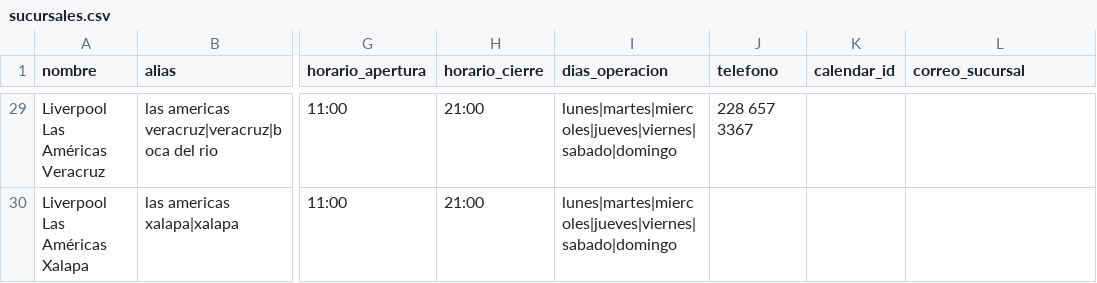
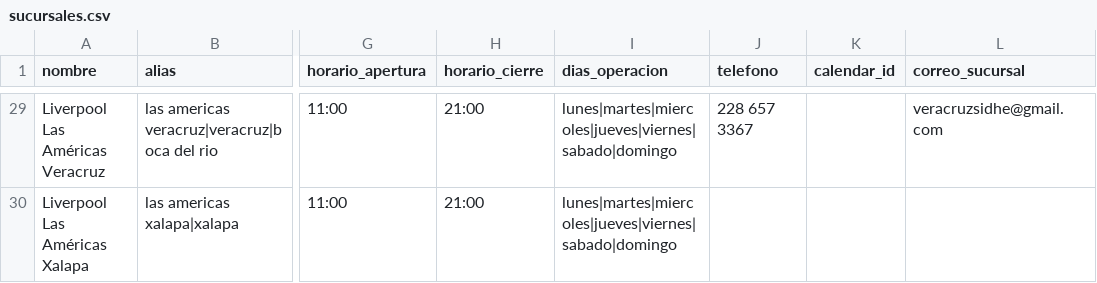
Before and after one commit to innovacion-sketch/sidhe-whatsapp-agent, a CSV file: data/sucursales.csv, drawn as a sheet; only a part is shown, gaps mark what is left out; the diff covers the shown part only; the diff names each change by its address in the sheet, - before the commit and + after, or states it on an @@ line.

```diff
--- a/data/sucursales.csv
+++ b/data/sucursales.csv
-L29 (correo_sucursal): (empty)
+L29 (correo_sucursal): veracruzsidhe@gmail.com
```
Also changed, not shown: 27 edited cells elsewhere in this file.
